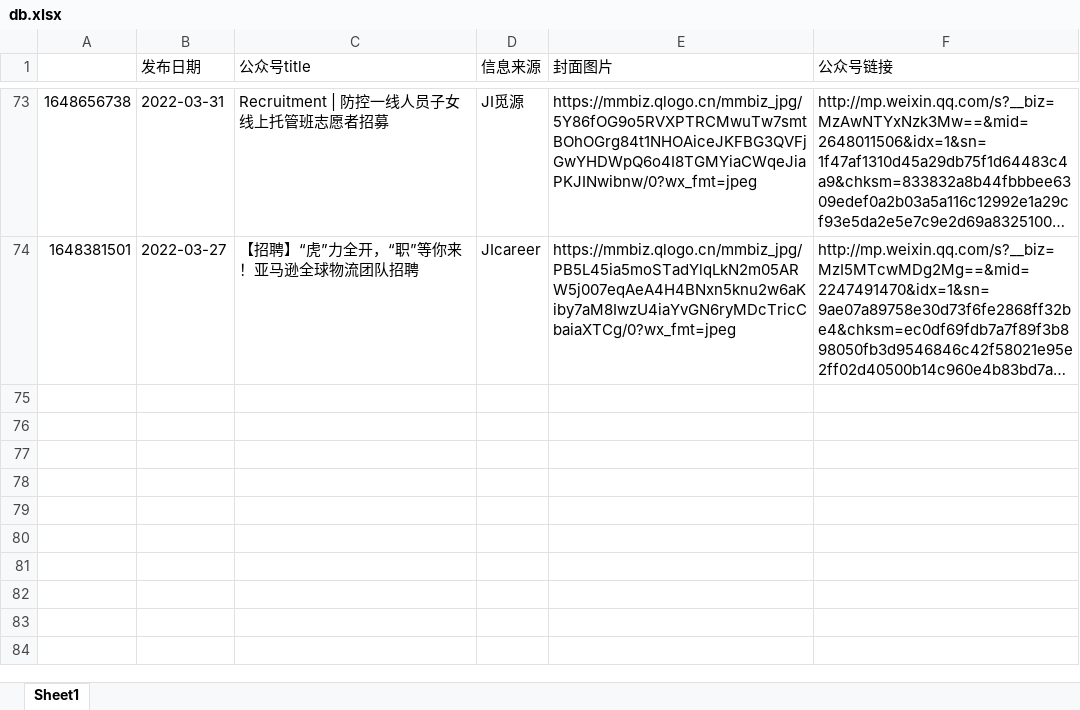
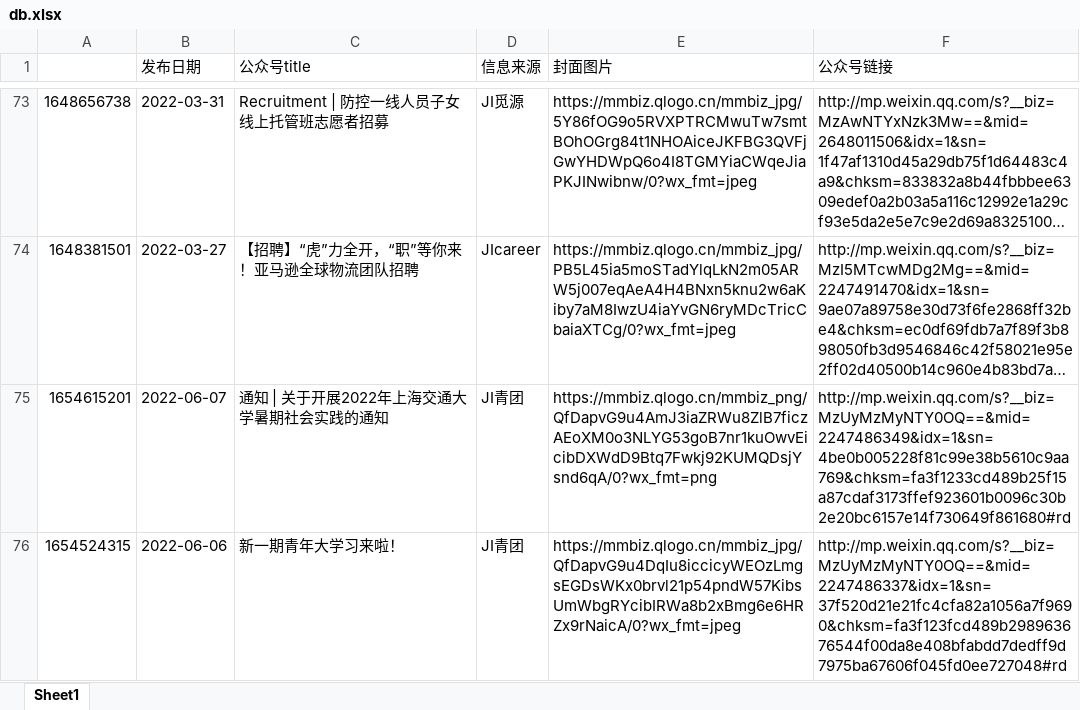
Before and after one commit to activityumji/activityumji.github.io, an Excel workbook: db/db.xlsx, sheet Sheet1, drawn as a sheet; only a part is shown, gaps mark what is left out; long unchanged cells end in …; values as stored, in another font and other column widths than the file's, no borders; the diff names each change by its address in the sheet, - before the commit and + after, or states it on an @@ line.

```diff
--- a/db/db.xlsx (sheet Sheet1)
+++ b/db/db.xlsx (sheet Sheet1)
+row 75: 1654615201 | 2022-06-07 | 通知 | 关于开展2022年上海交通大学暑期社会实践的通知 | JI青团 | https://mmbiz.qlogo.cn/mmbiz_png/QfDapvG9u4AmJ3iaZRWu8ZlB7ficzAEoXM0o3NLYG53goB7nr1kuOwvEicibDXWdD9Btq7Fwkj92KUMQDsjYsnd6qA/0?wx_fmt=png | http://mp.weixin.qq.com/s?__biz=MzUyMzMyNTY0OQ==&mid=2247486349&idx=1&sn=4be0b005228f81c99e38b5610c9aa769&chksm=fa3f1233cd489b25f15a87cdaf3173ffef923601b0096c30b2e20bc6157e14f730649f861680#rd
+row 76: 1654524315 | 2022-06-06 | 新一期青年大学习来啦！ | JI青团 | https://mmbiz.qlogo.cn/mmbiz_jpg/QfDapvG9u4DqIu8iccicyWEOzLmgsEGDsWKx0brvl21p54pndW57KibsUmWbgRYcibIRWa8b2xBmg6e6HRZx9rNaicA/0?wx_fmt=jpeg | http://mp.weixin.qq.com/s?__biz=MzUyMzMyNTY0OQ==&mid=2247486337&idx=1&sn=37f520d21e21fc4cfa82a1056a7f9690&chksm=fa3f123fcd489b298963676544f00da8e408bfabdd7dedff9d7975ba67606f045fd0ee727048#rd
```
Also changed, not shown: 10 other files.
